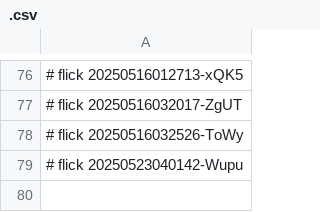
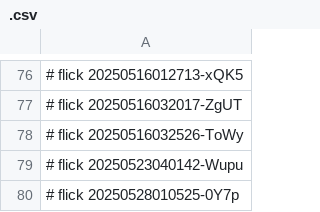
Before and after one commit to abikesa/index, a CSV file: kitabo/aperitivo/.csv, drawn as a sheet; only a part is shown, gaps mark what is left out; the diff names each change by its address in the sheet, - before the commit and + after, or states it on an @@ line.

Commit message:
kitabo/aperitivo/.csv

```diff
--- a/kitabo/aperitivo/.csv
+++ b/kitabo/aperitivo/.csv
+row 80: # flick 20250528010525-0Y7p
```
